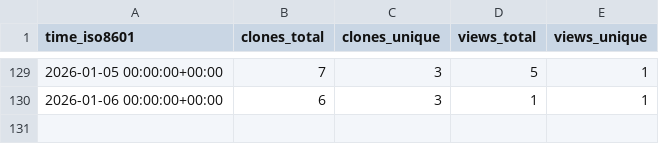
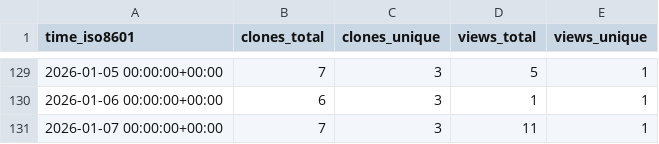
Before and after one commit to edanya-uma/Landslide-HySEA, a CSV file: edanya-uma/Landslide-HySEA/ghrs-data/views_clones_aggregate.csv, drawn as a sheet; only a part is shown, gaps mark what is left out.

```diff
--- a/edanya-uma/Landslide-HySEA/ghrs-data/views_clones_aggregate.csv
+++ b/edanya-uma/Landslide-HySEA/ghrs-data/views_clones_aggregate.csv
@@ -130 +130,2 @@ time_iso8601,clones_total,clones_unique,views_total,views_unique
 2026-01-06 00:00:00+00:00,6,3,1,1
+2026-01-07 00:00:00+00:00,7,3,11,1
```
Also changed, not shown: 1 other file.
